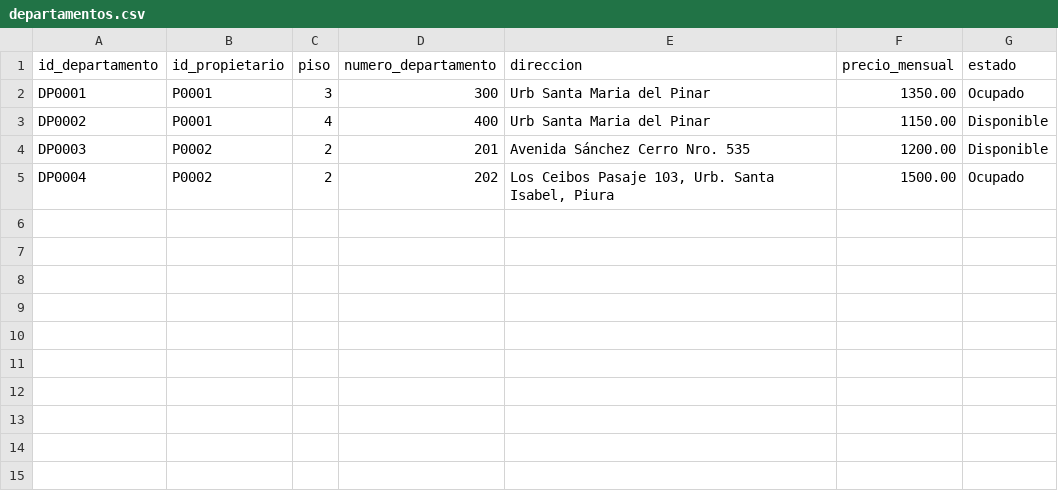
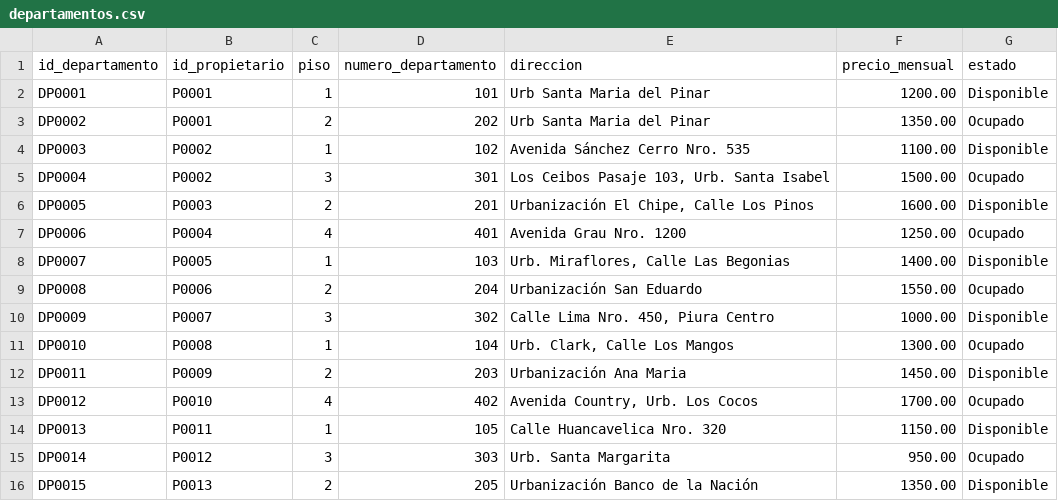
Before and after one commit to SVidarte/Proyecto-POO, a CSV file: departamentos.csv, drawn as a sheet.

Commit message:
Se ingresaron datos de ejemplo de ddepartamentos.

```diff
--- a/departamentos.csv
+++ b/departamentos.csv
@@ -1,5 +1,16 @@
 id_departamento;id_propietario;piso;numero_departamento;direccion;precio_mensual;estado
-DP0001;P0001;3;300;Urb Santa Maria del Pinar;1350.00;Ocupado
-DP0002;P0001;4;400;Urb Santa Maria del Pinar;1150.00;Disponible
-DP0003;P0002;2;201;Avenida Sánchez Cerro Nro. 535;1200.00;Disponible
-DP0004;P0002;2;202;Los Ceibos Pasaje 103, Urb. Santa Isabel, Piura;1500.00;Ocupado
+DP0001;P0001;1;101;Urb Santa Maria del Pinar;1200.00;Disponible
+DP0002;P0001;2;202;Urb Santa Maria del Pinar;1350.00;Ocupado
+DP0003;P0002;1;102;Avenida Sánchez Cerro Nro. 535;1100.00;Disponible
+DP0004;P0002;3;301;Los Ceibos Pasaje 103, Urb. Santa Isabel;1500.00;Ocupado
+DP0005;P0003;2;201;Urbanización El Chipe, Calle Los Pinos;1600.00;Disponible
+DP0006;P0004;4;401;Avenida Grau Nro. 1200;1250.00;Ocupado
+DP0007;P0005;1;103;Urb. Miraflores, Calle Las Begonias;1400.00;Disponible
+DP0008;P0006;2;204;Urbanización San Eduardo;1550.00;Ocupado
+DP0009;P0007;3;302;Calle Lima Nro. 450, Piura Centro;1000.00;Disponible
+DP0010;P0008;1;104;Urb. Clark, Calle Los Mangos;1300.00;Ocupado
+DP0011;P0009;2;203;Urbanización Ana Maria;1450.00;Disponible
+DP0012;P0010;4;402;Avenida Country, Urb. Los Cocos;1700.00;Ocupado
+DP0013;P0011;1;105;Calle Huancavelica Nro. 320;1150.00;Disponible
+DP0014;P0012;3;303;Urb. Santa Margarita;950.00;Ocupado
+DP0015;P0013;2;205;Urbanización Banco de la Nación;1350.00;Disponible
```
